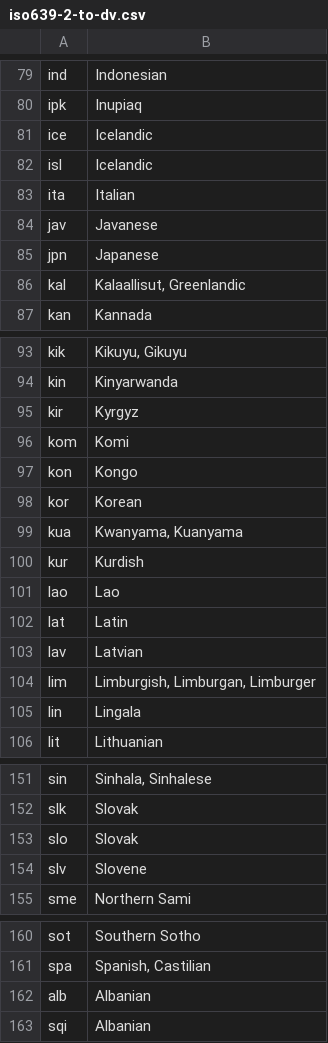
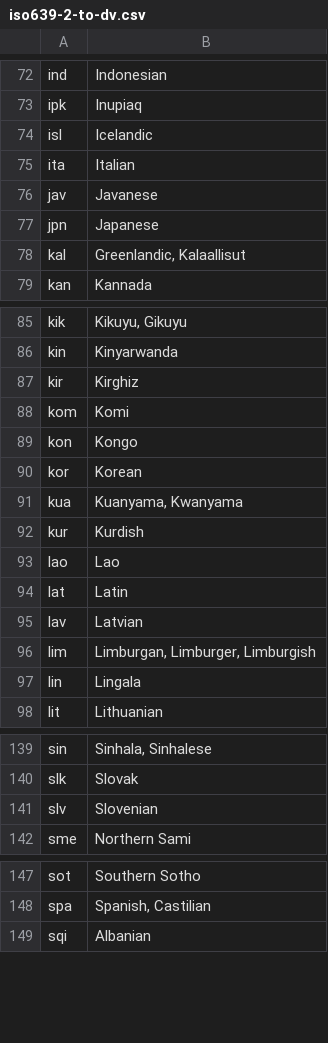
Before and after one commit to DANS-KNAW/dd-dataverse-ingest, a CSV file: src/main/assembly/dist/cfg/iso639-2-to-dv.csv, drawn as a sheet; only a part is shown, gaps mark what is left out; the diff covers the shown part only.

```diff
--- a/src/main/assembly/dist/cfg/iso639-2-to-dv.csv
+++ b/src/main/assembly/dist/cfg/iso639-2-to-dv.csv
@@ -80,3 +73,2 @@ ind,Indonesian
 ipk,Inupiaq
-ice,Icelandic
 isl,Icelandic
@@ -85,3 +77,3 @@ jav,Javanese
 jpn,Japanese
-kal,"Kalaallisut, Greenlandic"
+kal,"Greenlandic, Kalaallisut"
 kan,Kannada
@@ -94,3 +86,3 @@ kik,"Kikuyu, Gikuyu"
 kin,Kinyarwanda
-kir,Kyrgyz
+kir,Kirghiz
 kom,Komi
@@ -98,3 +90,3 @@ kon,Kongo
 kor,Korean
-kua,"Kwanyama, Kuanyama"
+kua,"Kuanyama, Kwanyama"
 kur,Kurdish
@@ -103,3 +95,3 @@ lat,Latin
 lav,Latvian
-lim,"Limburgish, Limburgan, Limburger"
+lim,"Limburgan, Limburger, Limburgish"
 lin,Lingala
@@ -152,4 +140,3 @@ sin,"Sinhala, Sinhalese"
 slk,Slovak
-slo,Slovak
-slv,Slovene
+slv,Slovenian
 sme,Northern Sami
@@ -161,3 +148,2 @@ sot,Southern Sotho
 spa,"Spanish, Castilian"
-alb,Albanian
 sqi,Albanian
```
Also changed, not shown: 11 removed rows and 8 edited cells elsewhere in this file.
